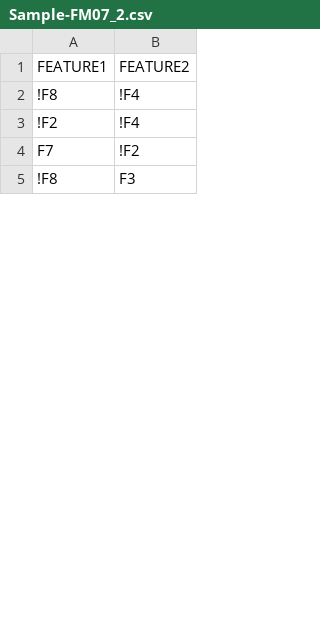
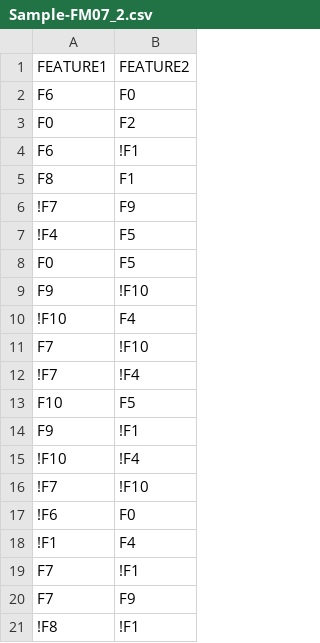
Before and after one commit to relhETSMTL/R-repository, a CSV file: FM-Visualization/FM-Pairs-Triplets/Sample-FM07_2.csv, drawn as a sheet; only a part is shown; the shorter side is filled out with more unchanged rows; the diff covers the shown part only.

Commit message:
Samples first commit

```diff
--- a/FM-Visualization/FM-Pairs-Triplets/Sample-FM07_2.csv
+++ b/FM-Visualization/FM-Pairs-Triplets/Sample-FM07_2.csv
@@ -1,2 +1,21 @@
 FEATURE1,FEATURE2
-!F8,!F4
+F6,F0
+F0,F2
+F6,!F1
+F8,F1
+!F7,F9
+!F4,F5
+F0,F5
+F9,!F10
+!F10,F4
+F7,!F10
+!F7,!F4
+F10,F5
+F9,!F1
+!F10,!F4
+!F7,!F10
+!F6,F0
+!F1,F4
+F7,!F1
+F7,F9
+!F8,!F1
```
Also changed, not shown: 16 added rows, 29 removed rows, 5 moved rows and 5 edited cells elsewhere in this file, FM-Visualization/FM-Pairs-Triplets/Sample-FM01_2.csv, FM-Visualization/FM-Pairs-Triplets/Sample-FM02_2.csv, 18 other files.
